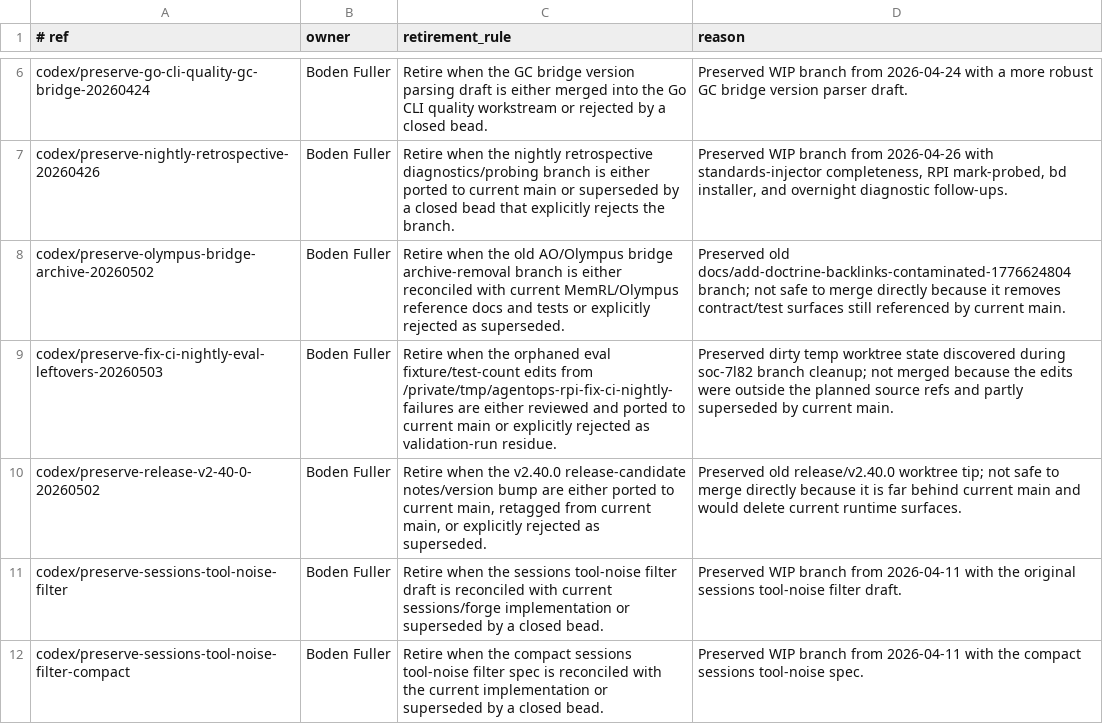
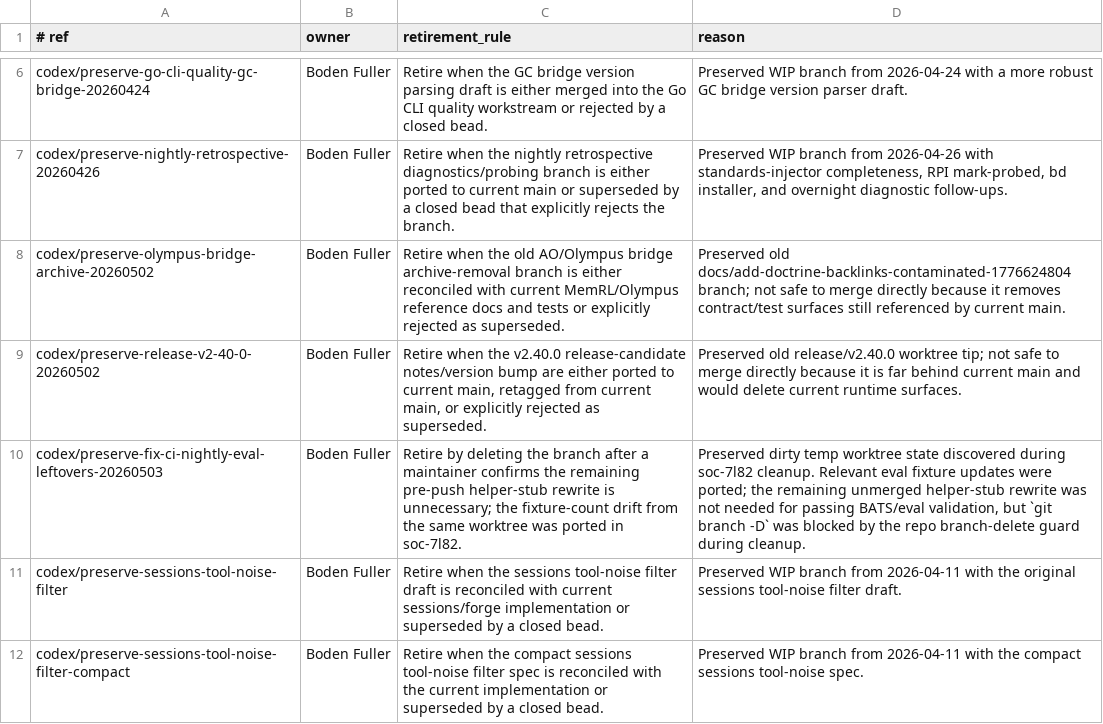
Before and after one commit to lguzzon-scratchbook/agentops, a TSV file: docs/preserved-refs.tsv, drawn as a sheet; only a part is shown, gaps mark what is left out; removed rows and columns are numbered as before the commit, all else as after; the diff names each change by its address in the sheet, - before the commit and + after, or states it on an @@ line.

Commit message:
docs: record preserved fix-ci leftover ref

```diff
--- a/docs/preserved-refs.tsv
+++ b/docs/preserved-refs.tsv
-row 9: codex/preserve-fix-ci-nightly-eval-leftovers-20260503 | Boden Fuller | Retire when the orphaned eval fixture/test-count edits from /private/tmp/agentops-rpi-fix-ci-nightly-failures are either reviewed and ported to current main or explicitly rejected as validation-run residue. | Preserved dirty temp worktree state discovered during soc-7l82 branch cleanup; not merged because the edits were outside the planned source refs and partly superseded by current main.
+row 10: codex/preserve-fix-ci-nightly-eval-leftovers-20260503 | Boden Fuller | Retire by deleting the branch after a maintainer confirms the remaining pre-push helper-stub rewrite is unnecessary; the fixture-count drift from the same worktree was ported in soc-7l82. | Preserved dirty temp worktree state discovered during soc-7l82 cleanup. Relevant eval fixture updates were ported; the remaining unmerged helper-stub rewrite was not needed for passing BATS/eval validation, but `git branch -D` was blocked by the repo branch-delete guard during cleanup.
```
